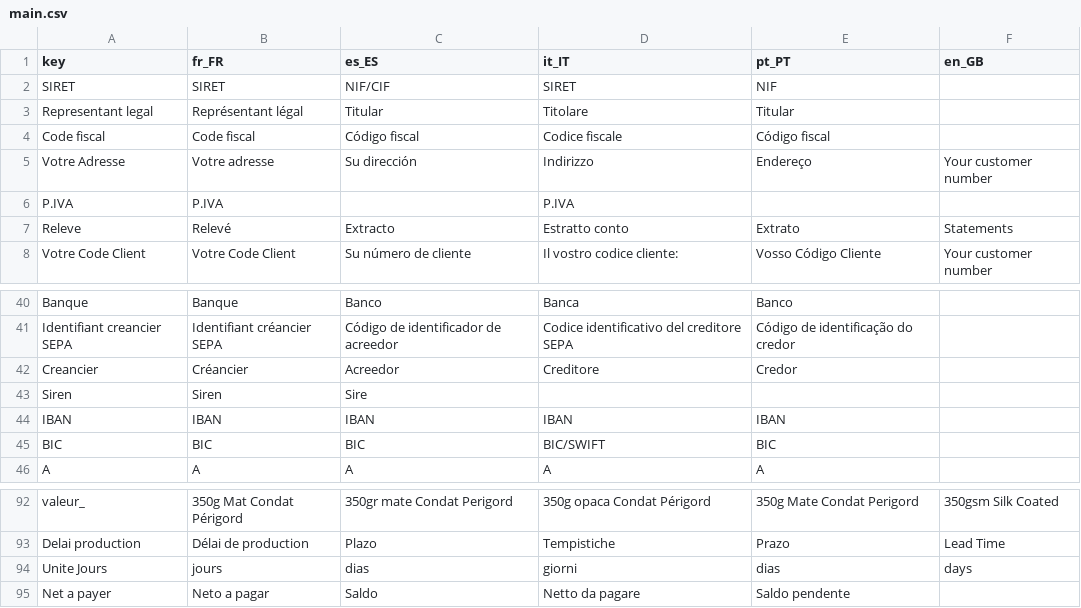
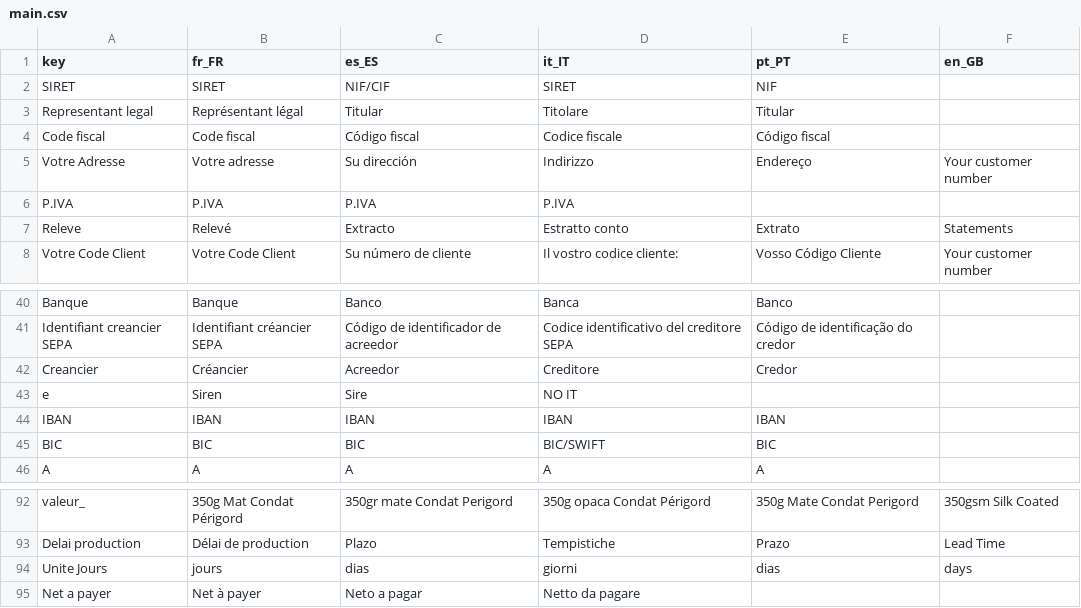
Before and after one commit to gitter-badger/genpdf, a CSV file: locale/main.csv, drawn as a sheet; only a part is shown, gaps mark what is left out; the diff covers the shown part only.

```diff
--- a/locale/main.csv
+++ b/locale/main.csv
@@ -5,3 +5,3 @@ Code fiscal,Code fiscal,Código fiscal,Codice fiscale,Código fiscal,
 Votre Adresse,Votre adresse,Su dirección,Indirizzo,Endereço,Your customer number
-P.IVA,P.IVA,,P.IVA,,
+P.IVA,P.IVA,P.IVA,P.IVA,,
 Releve,Relevé,Extracto,Estratto conto,Extrato ,Statements
@@ -42,3 +42,3 @@ Identifiant creancier SEPA,Identifiant créancier SEPA,Código de identificador
 Creancier,Créancier,Acreedor,Creditore,Credor,
-Siren,Siren,Sire,,,
+e,Siren,Sire,NO IT,,
 IBAN,IBAN,IBAN,IBAN,IBAN,
@@ -94,2 +94,2 @@ Delai production,Délai de production,Plazo,Tempistiche,Prazo,Lead Time
 Unite Jours,jours,dias,giorni,dias,days
-Net a payer,Neto a pagar,Saldo,Netto da pagare,Saldo pendente,
+Net a payer,Net à payer,Neto a pagar,Netto da pagare,,
```
Also changed, not shown: 15 edited cells elsewhere in this file, locale/calculateur grand format.csv.
